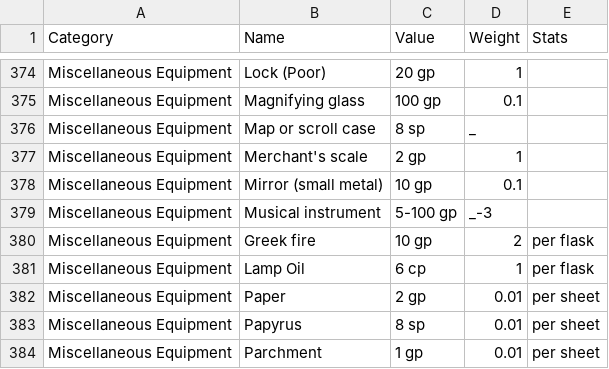
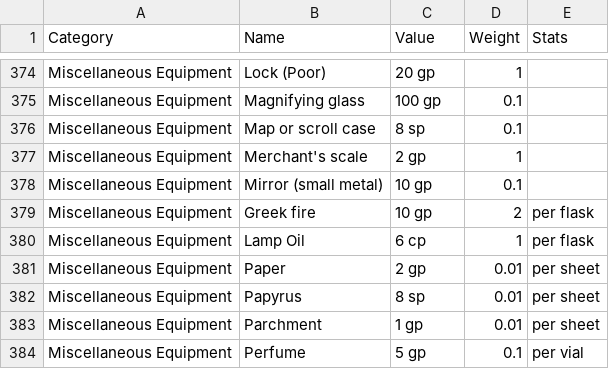
Before and after one commit to CocoTheOwner/ADND2DB, a CSV file: fulllist.csv, drawn as a sheet; only a part is shown, gaps mark what is left out; the shorter side is filled out with more unchanged rows.

Commit message:
Update fulllist.csv

```diff
--- a/fulllist.csv
+++ b/fulllist.csv
@@ -375,6 +375,5 @@ Miscellaneous Equipment	Lock (Poor)	20 gp	1
 Miscellaneous Equipment	Magnifying glass	100 gp	0.1
-Miscellaneous Equipment	Map or scroll case	8 sp	_
+Miscellaneous Equipment	Map or scroll case	8 sp	0.1
 Miscellaneous Equipment	Merchant's scale	2 gp	1
 Miscellaneous Equipment	Mirror (small metal)	10 gp	0.1
-Miscellaneous Equipment	Musical instrument	5-100 gp	_-3
 Miscellaneous Equipment	Greek fire	10 gp	2 	per flask
```
